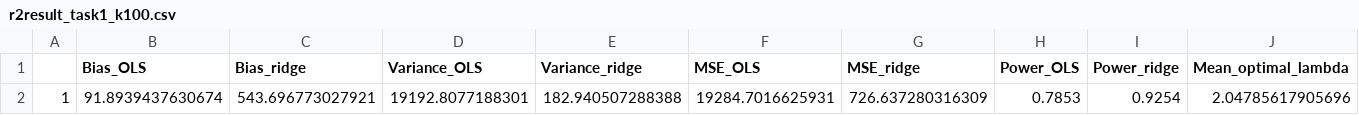
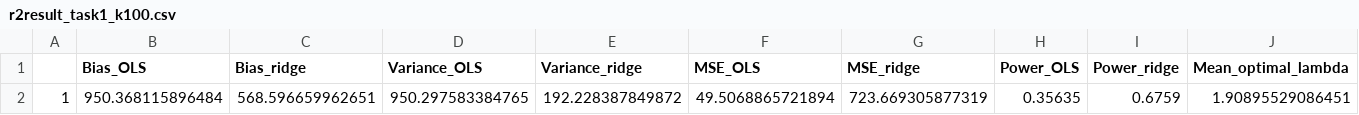
Before and after one commit to BartosZimonczyk/Statistical-Learning, a CSV file: raport2/r2_task1/r2result_task1_k100.csv, drawn as a sheet; removed rows and columns are numbered as before the commit, all else as after; the diff names each change by its address in the sheet, - before the commit and + after, or states it on an @@ line.

```diff
--- a/raport2/r2_task1/r2result_task1_k100.csv
+++ b/raport2/r2_task1/r2result_task1_k100.csv
-row 2: 1 | 91.8939437630674 | 543.696773027921 | 19192.8077188301 | 182.940507288388 | 19284.7016625931 | 726.637280316309 | 0.7853 | 0.9254 | 2.04785617905696
+row 2: 1 | 950.368115896484 | 568.596659962651 | 950.297583384765 | 192.228387849872 | 49.5068865721894 | 723.669305877319 | 0.35635 | 0.6759 | 1.90895529086451
```
Also changed, not shown: raport2/r2_task1/r2result_task1_k20.csv, raport2/r2_task1/r2result_task1_k200.csv, 4 other files.
